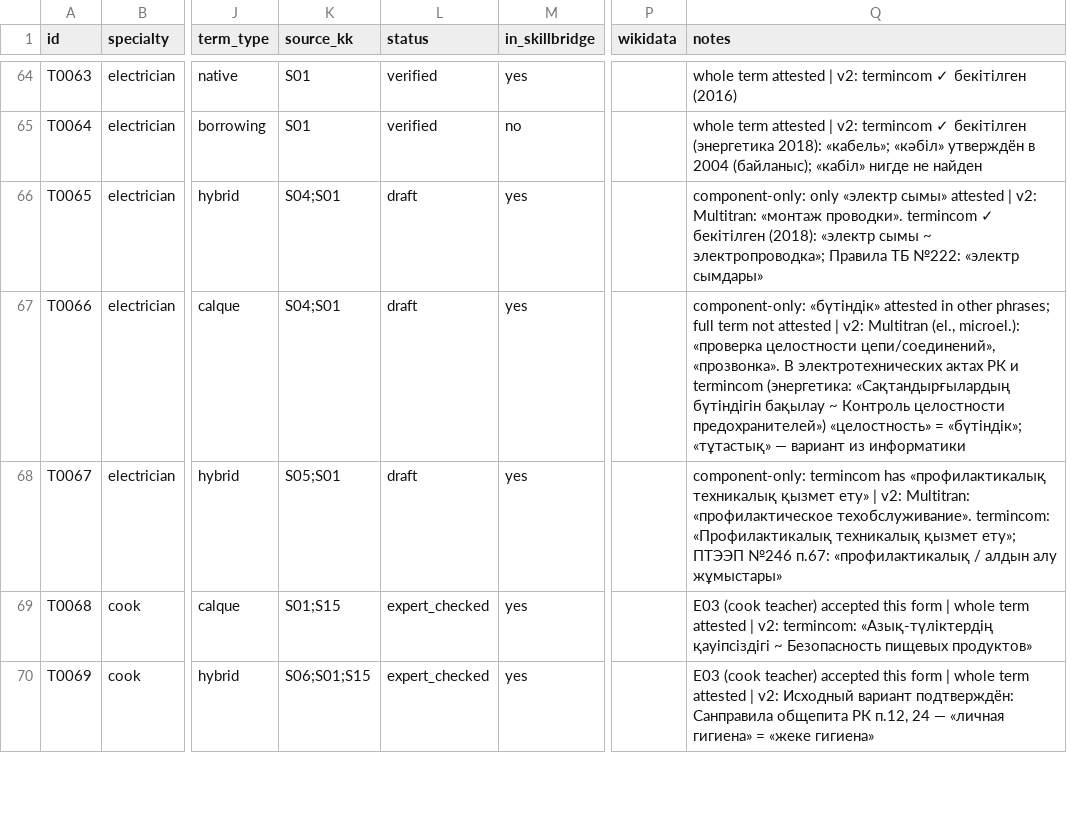
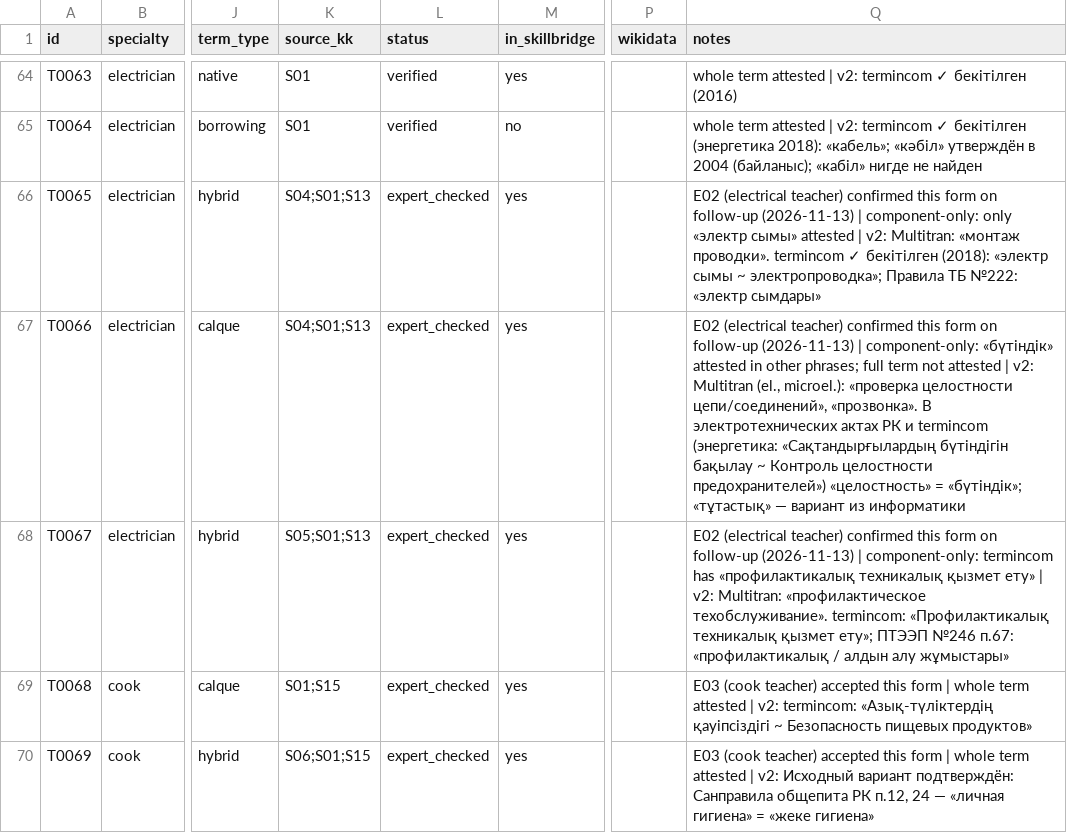
Before and after one commit to MoldashDariya/kazprofterm, a CSV file: data/terms.csv, drawn as a sheet; only a part is shown, gaps mark what is left out; the diff names each change by its address in the sheet, - before the commit and + after, or states it on an @@ line.

```diff
--- a/data/terms.csv
+++ b/data/terms.csv
-K66:K67 (source_kk): S04;S01
+K66:K67 (source_kk): S04;S01;S13
-L66:L68 (status): draft
+L66:L68 (status): expert_checked
-Q66 (notes): component-only: only…
+Q66 (notes): E02 (electrical teacher) confirmed this form on follow-up (2026-11-13) | component-only: only…
-Q67 (notes): component-only: «бүтіндік»…
+Q67 (notes): E02 (electrical teacher) confirmed this form on follow-up (2026-11-13) | component-only: «бүтіндік»…
-K68 (source_kk): S05;S01
+K68 (source_kk): S05;S01;S13
-Q68 (notes): component-only: termincom…
+Q68 (notes): E02 (electrical teacher) confirmed this form on follow-up (2026-11-13) | component-only: termincom…
```
Also changed, not shown: data/evidence.csv, data/expert_review_E02_electrical.csv, 3 other files.
